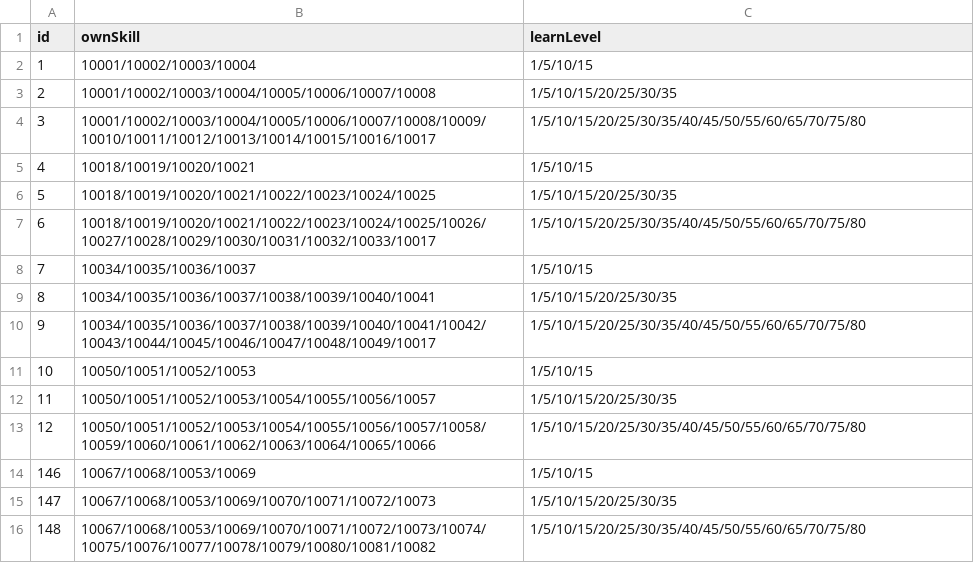
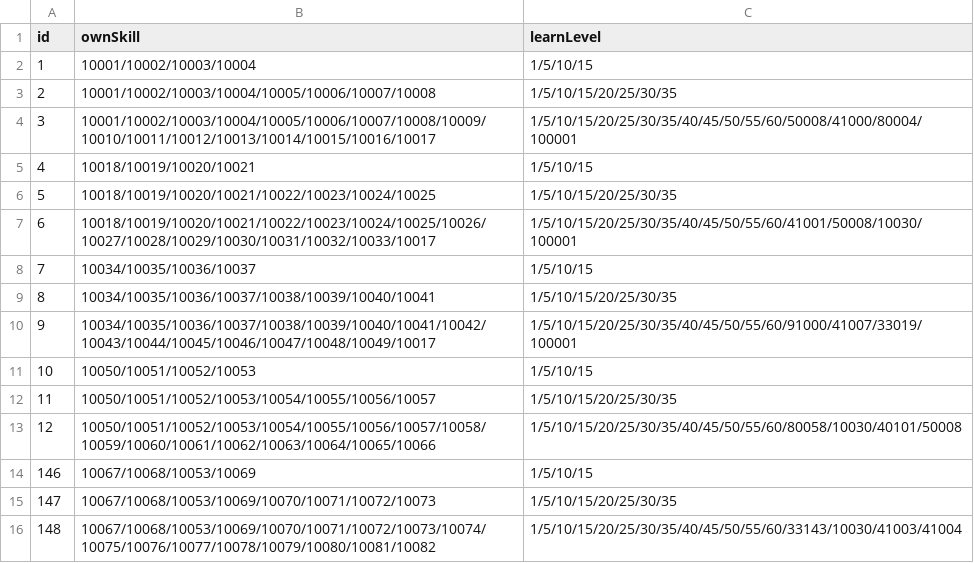
Before and after one commit to Brady29655751/Seer2, a CSV file: Pets/skill.csv, drawn as a sheet.

Commit message:
Test secret skill

```diff
--- a/Pets/skill.csv
+++ b/Pets/skill.csv
@@ -3,14 +3,14 @@ id,ownSkill,learnLevel
 2,10001/10002/10003/10004/10005/10006/10007/10008,1/5/10/15/20/25/30/35
-3,10001/10002/10003/10004/10005/10006/10007/10008/10009/10010/10011/10012/10013/10014/10015/10016/10017,1/5/10/15/20/25/30/35/40/45/50/55/60/65/70/75/80
+3,10001/10002/10003/10004/10005/10006/10007/10008/10009/10010/10011/10012/10013/10014/10015/10016/10017,1/5/10/15/20/25/30/35/40/45/50/55/60/50008/41000/80004/100001
 4,10018/10019/10020/10021,1/5/10/15
 5,10018/10019/10020/10021/10022/10023/10024/10025,1/5/10/15/20/25/30/35
-6,10018/10019/10020/10021/10022/10023/10024/10025/10026/10027/10028/10029/10030/10031/10032/10033/10017,1/5/10/15/20/25/30/35/40/45/50/55/60/65/70/75/80
+6,10018/10019/10020/10021/10022/10023/10024/10025/10026/10027/10028/10029/10030/10031/10032/10033/10017,1/5/10/15/20/25/30/35/40/45/50/55/60/41001/50008/10030/100001
 7,10034/10035/10036/10037,1/5/10/15
 8,10034/10035/10036/10037/10038/10039/10040/10041,1/5/10/15/20/25/30/35
-9,10034/10035/10036/10037/10038/10039/10040/10041/10042/10043/10044/10045/10046/10047/10048/10049/10017,1/5/10/15/20/25/30/35/40/45/50/55/60/65/70/75/80
+9,10034/10035/10036/10037/10038/10039/10040/10041/10042/10043/10044/10045/10046/10047/10048/10049/10017,1/5/10/15/20/25/30/35/40/45/50/55/60/91000/41007/33019/100001
 10,10050/10051/10052/10053,1/5/10/15
 11,10050/10051/10052/10053/10054/10055/10056/10057,1/5/10/15/20/25/30/35
-12,10050/10051/10052/10053/10054/10055/10056/10057/10058/10059/10060/10061/10062/10063/10064/10065/10066,1/5/10/15/20/25/30/35/40/45/50/55/60/65/70/75/80
+12,10050/10051/10052/10053/10054/10055/10056/10057/10058/10059/10060/10061/10062/10063/10064/10065/10066,1/5/10/15/20/25/30/35/40/45/50/55/60/80058/10030/40101/50008
 146,10067/10068/10053/10069,1/5/10/15
 147,10067/10068/10053/10069/10070/10071/10072/10073,1/5/10/15/20/25/30/35
-148,10067/10068/10053/10069/10070/10071/10072/10073/10074/10075/10076/10077/10078/10079/10080/10081/10082,1/5/10/15/20/25/30/35/40/45/50/55/60/65/70/75/80
+148,10067/10068/10053/10069/10070/10071/10072/10073/10074/10075/10076/10077/10078/10079/10080/10081/10082,1/5/10/15/20/25/30/35/40/45/50/55/60/33143/10030/41003/41004
```
Also changed, not shown: Buffs/effect.csv, Skills/effect.csv, 2 other files.
